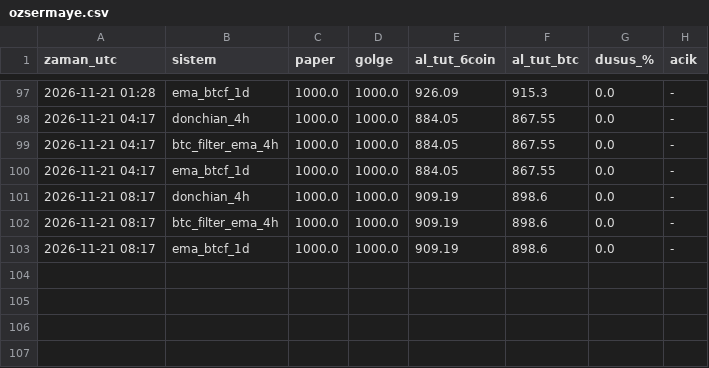
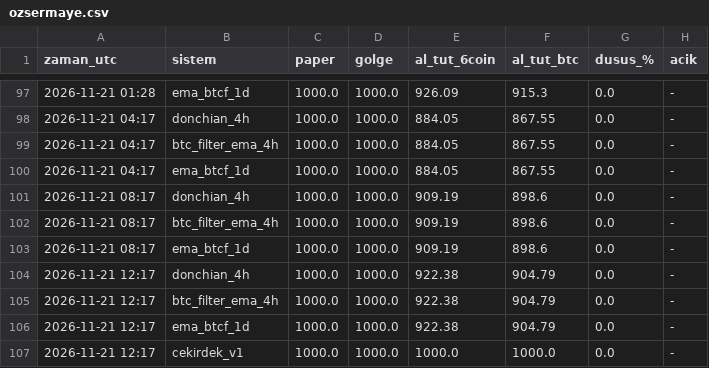
Before and after one commit to necosland/deneme, a CSV file: algo/paper/ozsermaye.csv, drawn as a sheet; only a part is shown, gaps mark what is left out; the diff names each change by its address in the sheet, - before the commit and + after, or states it on an @@ line.

```diff
--- a/algo/paper/ozsermaye.csv
+++ b/algo/paper/ozsermaye.csv
+row 104: 2026-11-21 12:17 | donchian_4h | 1000.0 | 1000.0 | 922.38 | 904.79 | 0.0 | -
+row 105: 2026-11-21 12:17 | btc_filter_ema_4h | 1000.0 | 1000.0 | 922.38 | 904.79 | 0.0 | -
+row 106: 2026-11-21 12:17 | ema_btcf_1d | 1000.0 | 1000.0 | 922.38 | 904.79 | 0.0 | -
+row 107: 2026-11-21 12:17 | cekirdek_v1 | 1000.0 | 1000.0 | 1000.0 | 1000.0 | 0.0 | -
```
Also changed, not shown: 2 other files.
